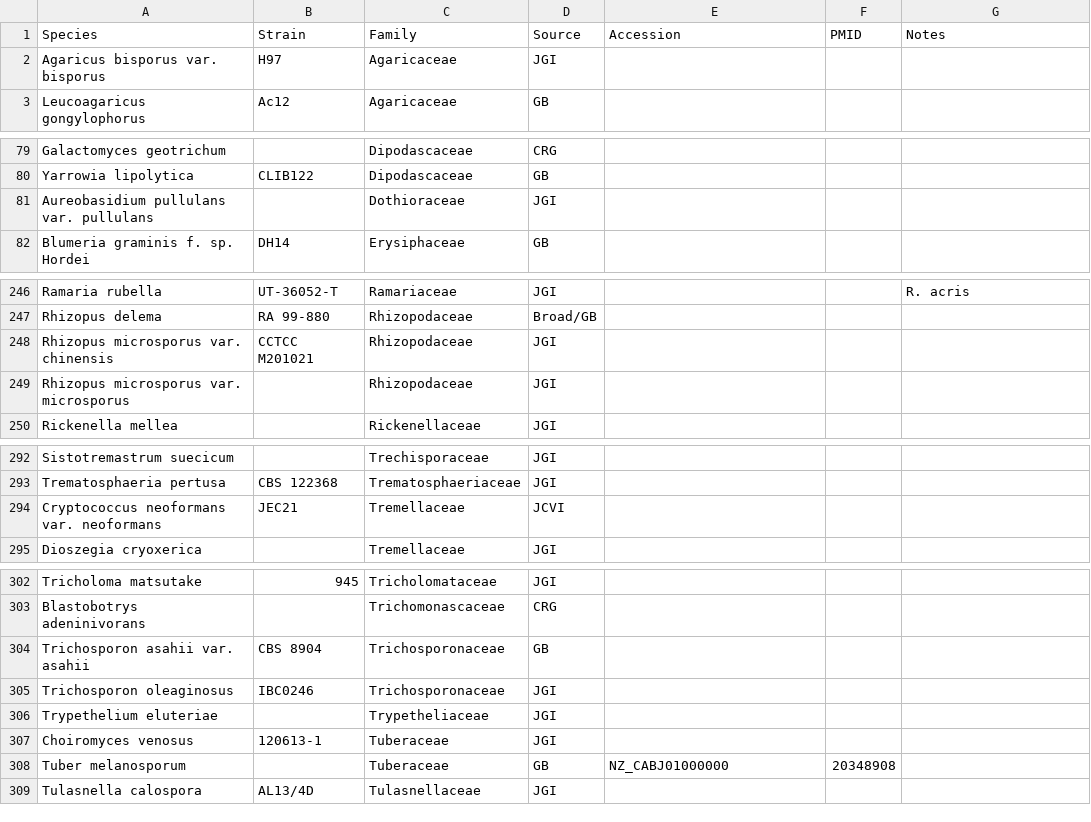
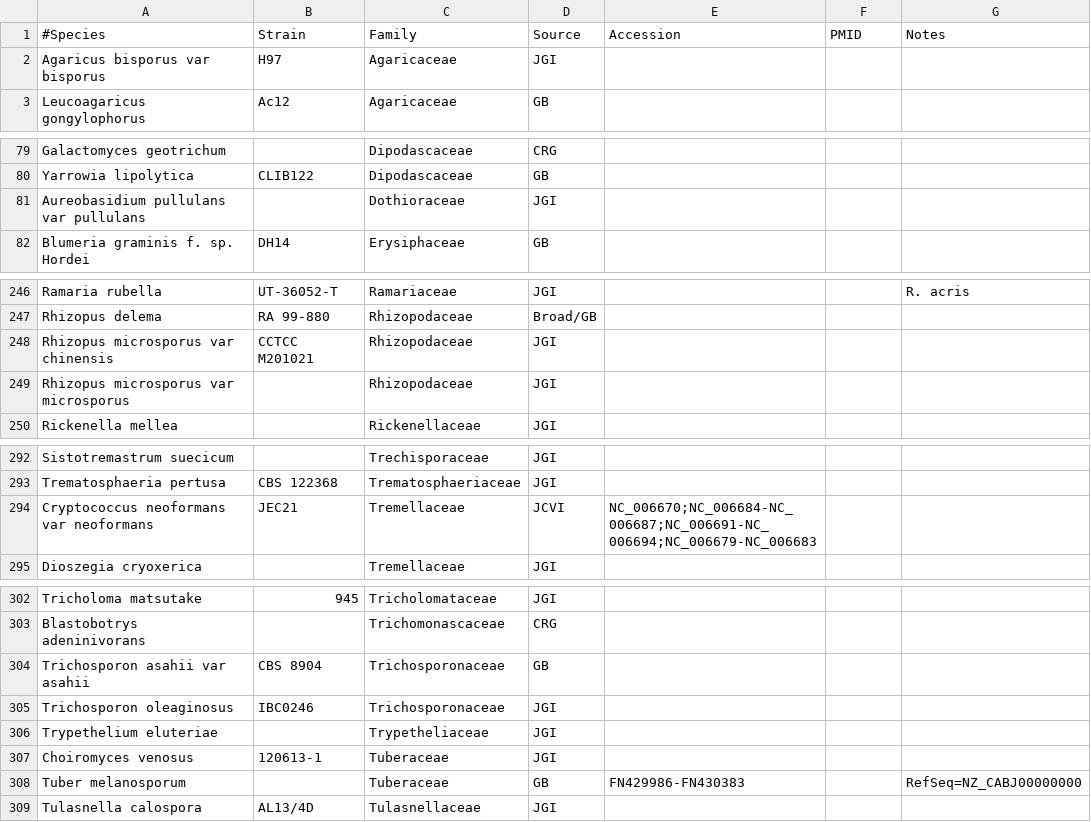
Before and after one commit to sjmondo/genomes, a CSV file: lib/accessions.csv, drawn as a sheet; only a part is shown, gaps mark what is left out; the diff covers the shown part only.

```diff
--- a/lib/accessions.csv
+++ b/lib/accessions.csv
@@ -1,3 +1,3 @@
-Species,Strain,Family,Source,Accession,PMID,Notes
-Agaricus bisporus var. bisporus,H97,Agaricaceae,JGI,,,
+#Species,Strain,Family,Source,Accession,PMID,Notes
+Agaricus bisporus var bisporus,H97,Agaricaceae,JGI,,,
 Leucoagaricus gongylophorus,Ac12,Agaricaceae,GB,,,
@@ -80,3 +80,3 @@ Galactomyces geotrichum,,Dipodascaceae,CRG,,,
 Yarrowia lipolytica,CLIB122,Dipodascaceae,GB,,,
-Aureobasidium pullulans var. pullulans,,Dothioraceae,JGI,,,
+Aureobasidium pullulans var pullulans,,Dothioraceae,JGI,,,
 Blumeria graminis f. sp. Hordei,DH14,Erysiphaceae,GB,,,
@@ -247,4 +247,4 @@ Ramaria rubella,UT-36052-T,Ramariaceae,JGI,,,R. acris
 Rhizopus delema,RA 99-880,Rhizopodaceae,Broad/GB,,,
-Rhizopus microsporus var. chinensis,CCTCC M201021,Rhizopodaceae,JGI,,,
-Rhizopus microsporus var. microsporus,,Rhizopodaceae,JGI,,,
+Rhizopus microsporus var chinensis,CCTCC M201021,Rhizopodaceae,JGI,,,
+Rhizopus microsporus var microsporus,,Rhizopodaceae,JGI,,,
 Rickenella mellea,,Rickenellaceae,JGI,,,
@@ -293,3 +293,3 @@ Sistotremastrum suecicum,,Trechisporaceae,JGI,,,
 Trematosphaeria pertusa,CBS 122368,Trematosphaeriaceae,JGI,,,
-Cryptococcus neoformans var. neoformans,JEC21,Tremellaceae,JCVI,,,
+Cryptococcus neoformans var neoformans,JEC21,Tremellaceae,JCVI,NC_006670;NC_006684-NC_006687;NC_006691-NC_006694;NC_006679-NC_006683,,
 Dioszegia cryoxerica,,Tremellaceae,JGI,,,
@@ -303,3 +303,3 @@ Tricholoma matsutake ,945,Tricholomataceae,JGI,,,
 Blastobotrys adeninivorans,,Trichomonascaceae,CRG,,,
-Trichosporon asahii var. asahii,CBS 8904,Trichosporonaceae,GB,,,
+Trichosporon asahii var asahii,CBS 8904,Trichosporonaceae,GB,,,
 Trichosporon oleaginosus,IBC0246,Trichosporonaceae,JGI,,,
@@ -307,3 +307,3 @@ Trypethelium eluteriae,,Trypetheliaceae,JGI,,,
 Choiromyces venosus,120613-1,Tuberaceae,JGI,,,
-Tuber melanosporum,,Tuberaceae,GB,NZ_CABJ01000000,20348908,
+Tuber melanosporum,,Tuberaceae,GB,FN429986-FN430383,,RefSeq=NZ_CABJ00000000
 Tulasnella calospora ,AL13/4D,Tulasnellaceae,JGI,,,
```
Also changed, not shown: 1 edited cell elsewhere in this file, 1 other file.
